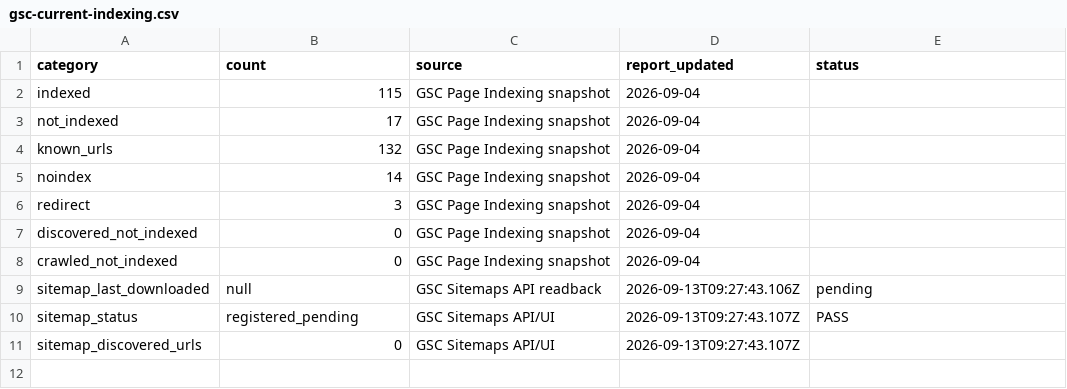
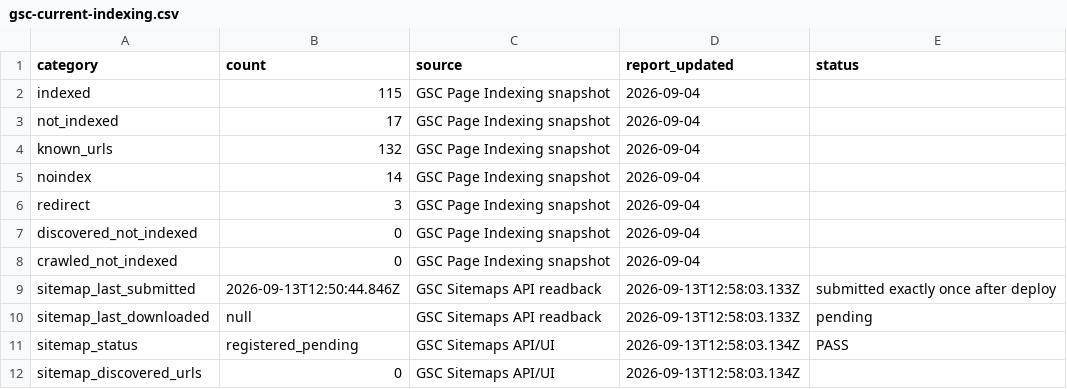
Before and after one commit to btcson66-rgb/familyboard, a CSV file: reports/indexing/gsc-current-indexing.csv, drawn as a sheet.

```diff
--- a/reports/indexing/gsc-current-indexing.csv
+++ b/reports/indexing/gsc-current-indexing.csv
@@ -8,4 +8,5 @@ discovered_not_indexed,0,GSC Page Indexing snapshot,2026-09-04,
 crawled_not_indexed,0,GSC Page Indexing snapshot,2026-09-04,
-sitemap_last_downloaded,null,GSC Sitemaps API readback,2026-09-13T09:27:43.106Z,pending
-sitemap_status,registered_pending,GSC Sitemaps API/UI,2026-09-13T09:27:43.107Z,PASS
-sitemap_discovered_urls,0,GSC Sitemaps API/UI,2026-09-13T09:27:43.107Z,
+sitemap_last_submitted,2026-09-13T12:50:44.846Z,GSC Sitemaps API readback,2026-09-13T12:58:03.133Z,submitted exactly once after deploy
+sitemap_last_downloaded,null,GSC Sitemaps API readback,2026-09-13T12:58:03.133Z,pending
+sitemap_status,registered_pending,GSC Sitemaps API/UI,2026-09-13T12:58:03.134Z,PASS
+sitemap_discovered_urls,0,GSC Sitemaps API/UI,2026-09-13T12:58:03.134Z,
```
Also changed, not shown: reports/indexing/contextual-inlinks.csv, reports/indexing/index-worthiness.csv, 9 other files.
